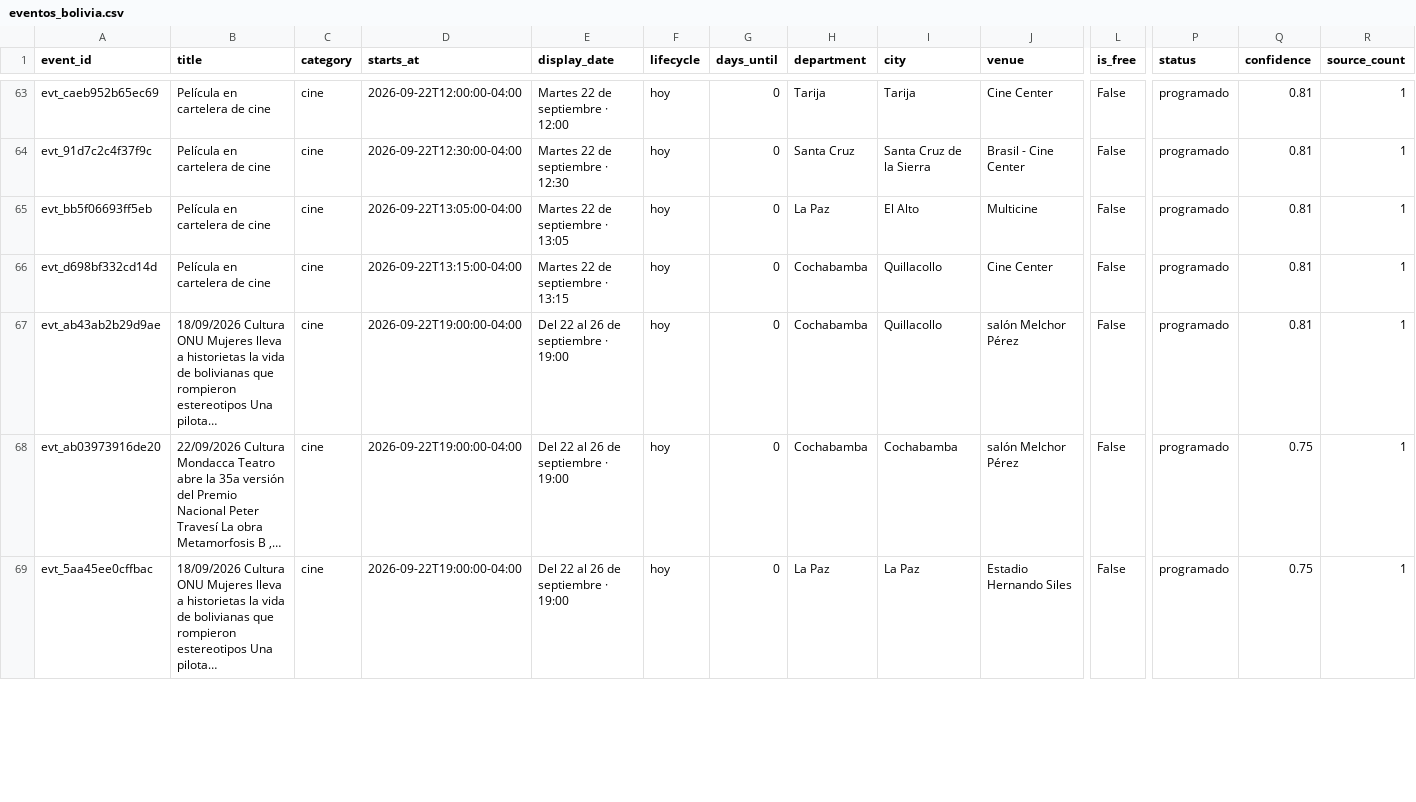
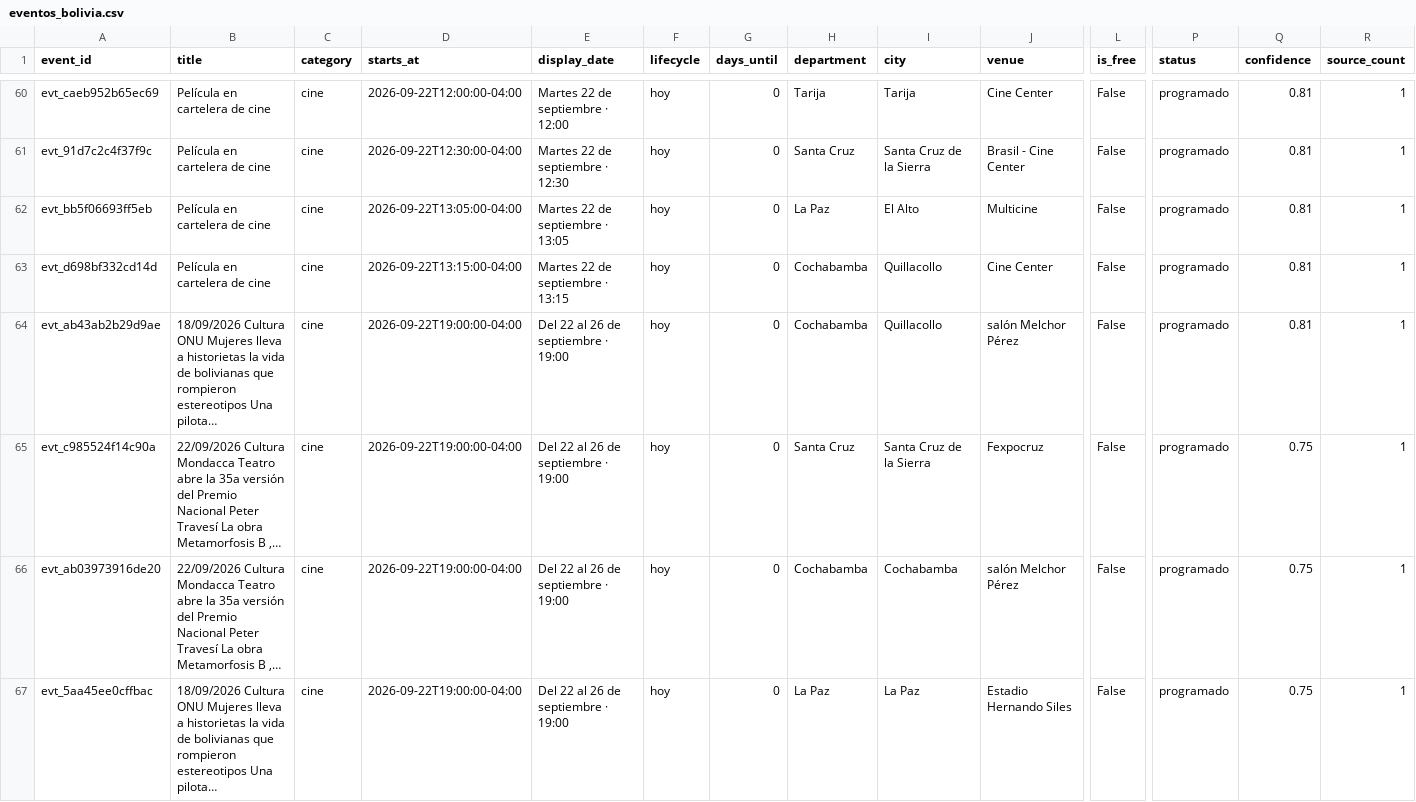
Before and after one commit to GustavoMix/cron-eventos-bolivia, a CSV file: data/eventos_bolivia.csv, drawn as a sheet; only a part is shown, gaps mark what is left out; rows hold the shown columns only; the diff covers the shown part only; the diff names each change by its address in the sheet, - before the commit and + after, or states it on an @@ line.

```diff
--- a/data/eventos_bolivia.csv
+++ b/data/eventos_bolivia.csv
+row 65: evt_c985524f14c90a | 22/09/2026 Cultura Mondacca Teatro abre la 35a versión del Premio Nacional Peter Travesí La obra Metamorfosis B ,… | cine | 2026-09-22T19:00:00-04:00 | Del 22 al 26 de septiembre · 19:00 | hoy | 0 | Santa Cruz | Santa Cruz de la Sierra | Fexpocruz | False | programado | 0.75 | 1
```
Also changed, not shown: 4 removed rows and 4 edited cells elsewhere in this file, 5 other files.
